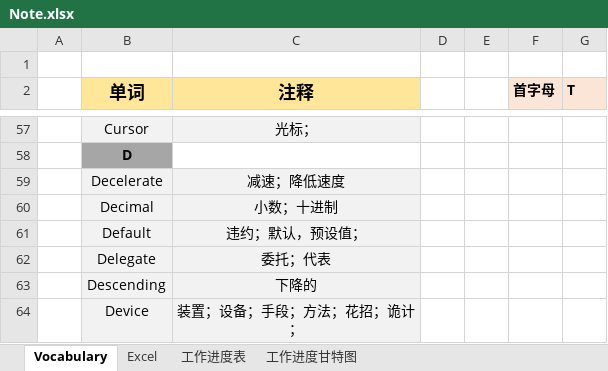
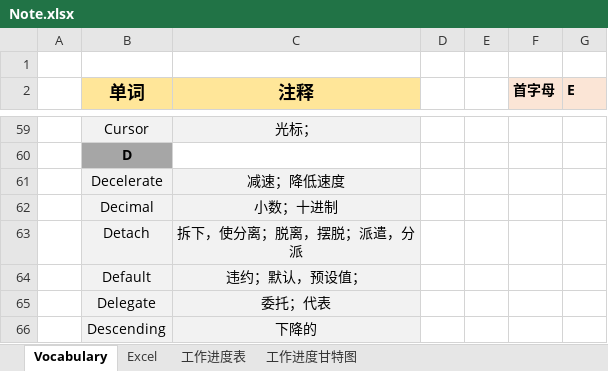
Before and after one commit to RichyStone/Document, an Excel workbook: 记事本/Note.xlsx, sheet Vocabulary, drawn as a sheet; only a part is shown, gaps mark what is left out; the shorter side is filled out with more unchanged rows; values as stored, in another font and other column widths than the file's, no borders; the diff covers the shown part only; the diff names each change by its address in the sheet, - before the commit and + after, or states it on an @@ line.

```diff
--- a/记事本/Note.xlsx (sheet Vocabulary)
+++ b/记事本/Note.xlsx (sheet Vocabulary)
-G2: T
+G2: E
+row 63:  | Detach | 拆下，使分离；脱离，摆脱；派遣，分派
```
Also changed, not shown: 7 added rows and 2 edited cells elsewhere in this sheet, sheet 工作进度表, charts or pictures, 3 other files.
